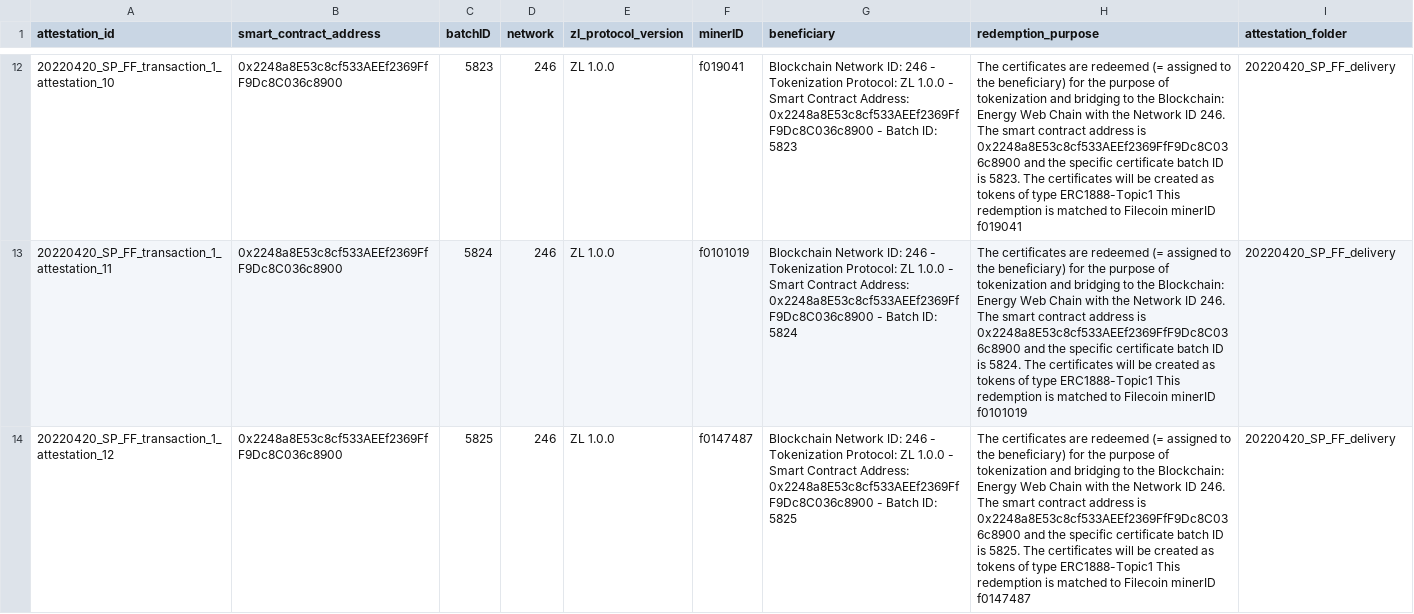
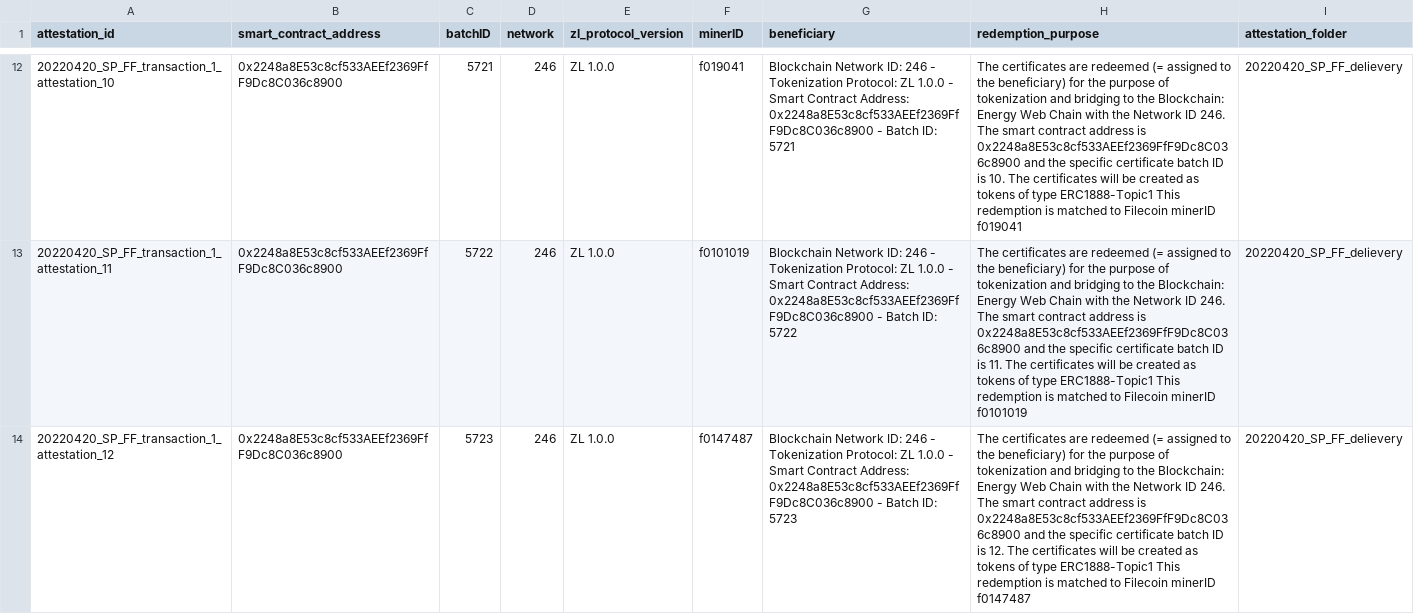
Before and after one commit to protocol/filecoin-renewables-purchases, a CSV file: 20220420_SP_FF_transaction_1/20220420_SP_FF_transaction_1_step5_redemption_information.csv, drawn as a sheet; only a part is shown, gaps mark what is left out; the diff covers the shown part only; the diff names each change by its address in the sheet, - before the commit and + after, or states it on an @@ line.

Commit message:
Change: step 5, 1 attestation per 1 contract for non IREC contracts, and 1 attestationg per 1 allocation for IREC contracts

```diff
--- a/20220420_SP_FF_transaction_1/20220420_SP_FF_transaction_1_step5_redemption_information.csv
+++ b/20220420_SP_FF_transaction_1/20220420_SP_FF_transaction_1_step5_redemption_information.csv
-C12 (batchID): 5823
+C12 (batchID): 5721
-G12 (beneficiary): …Batch ID: 5823
+G12 (beneficiary): …Batch ID: 5721
-H12 (redemption_purpose): …ID is 5823. The certificates…
+H12 (redemption_purpose): …ID is 10. The certificates…
-I12:I14 (attestation_folder): 20220420_SP_FF_delivery
+I12:I14 (attestation_folder): 20220420_SP_FF_delievery
-C13 (batchID): 5824
+C13 (batchID): 5722
-G13 (beneficiary): …Batch ID: 5824
+G13 (beneficiary): …Batch ID: 5722
-H13 (redemption_purpose): …ID is 5824. The certificates…
+H13 (redemption_purpose): …ID is 11. The certificates…
-C14 (batchID): 5825
+C14 (batchID): 5723
-G14 (beneficiary): …Batch ID: 5825
+G14 (beneficiary): …Batch ID: 5723
-H14 (redemption_purpose): …ID is 5825. The certificates…
+H14 (redemption_purpose): …ID is 12. The certificates…
```
Also changed, not shown: 180 edited cells elsewhere in this file, 15 other files.
